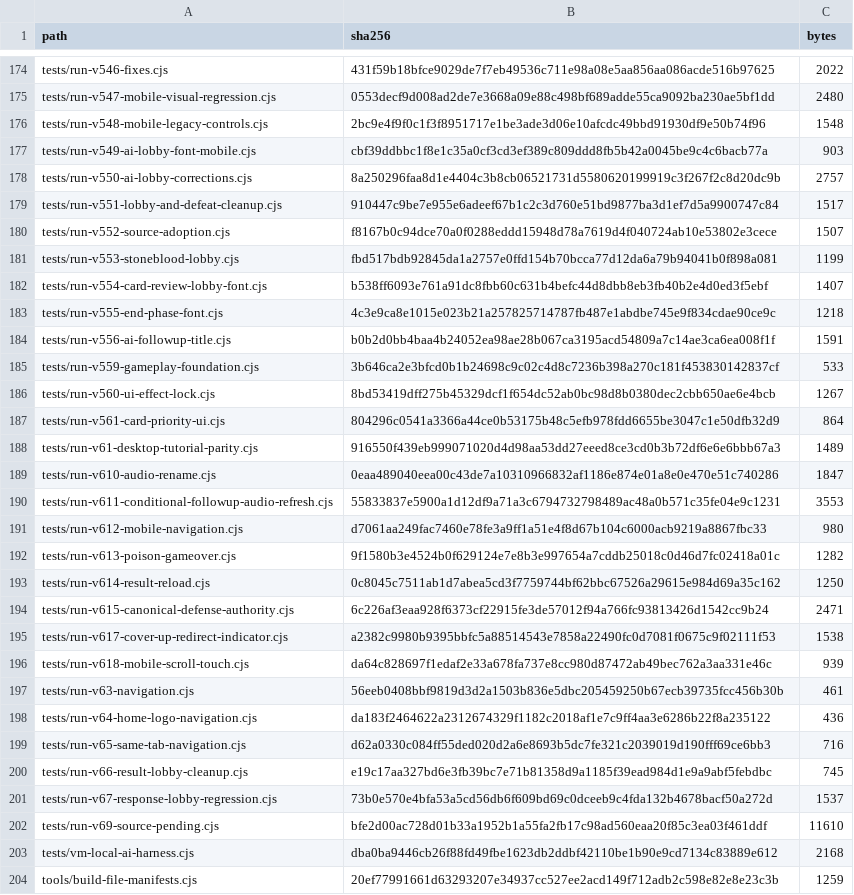
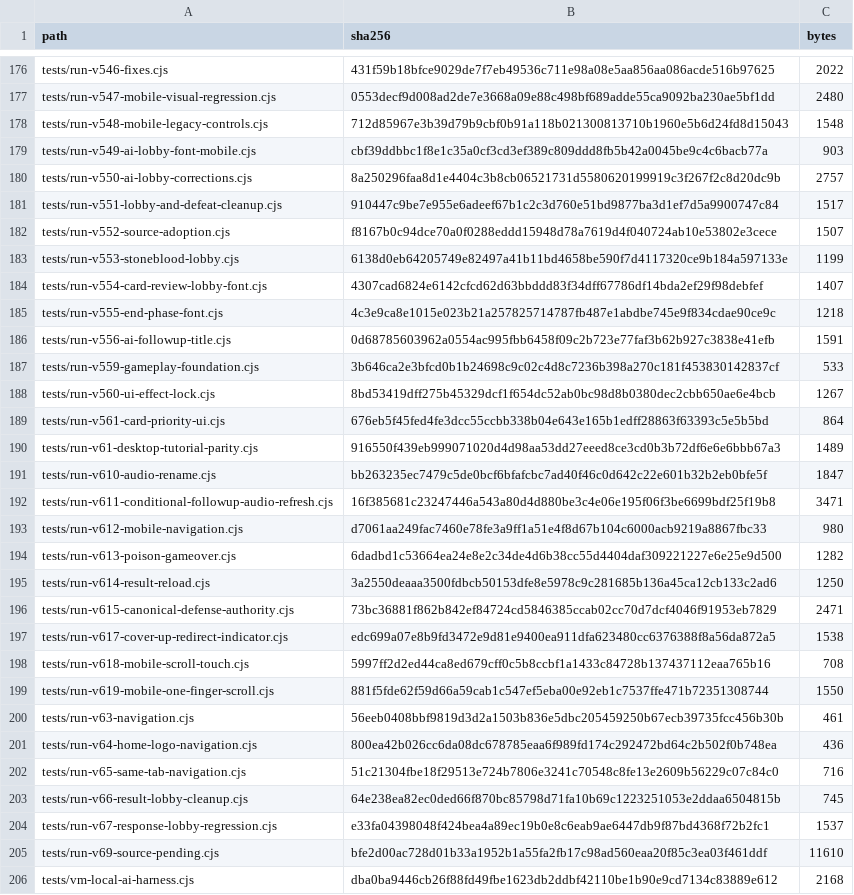
Before and after one commit to GrandisLegacyTCG/Grandis-Legacy-VS-AI, a CSV file: FILE_MANIFEST_SHA256.csv, drawn as a sheet; only a part is shown, gaps mark what is left out; the shorter side is filled out with more unchanged rows; the diff covers the shown part only.

```diff
--- a/FILE_MANIFEST_SHA256.csv
+++ b/FILE_MANIFEST_SHA256.csv
@@ -175,3 +177,3 @@ tests/run-v546-fixes.cjs,431f59b18bfce9029de7f7eb49536c711e98a08e5aa856aa086acde
 tests/run-v547-mobile-visual-regression.cjs,0553decf9d008ad2de7e3668a09e88c498bf689adde55ca9092ba230ae5bf1dd,2480
-tests/run-v548-mobile-legacy-controls.cjs,2bc9e4f9f0c1f3f8951717e1be3ade3d06e10afcdc49bbd91930df9e50b74f96,1548
+tests/run-v548-mobile-legacy-controls.cjs,712d85967e3b39d79b9cbf0b91a118b021300813710b1960e5b6d24fd8d15043,1548
 tests/run-v549-ai-lobby-font-mobile.cjs,cbf39ddbbc1f8e1c35a0cf3cd3ef389c809ddd8fb5b42a0045be9c4c6bacb77a,903
@@ -180,23 +182,24 @@ tests/run-v551-lobby-and-defeat-cleanup.cjs,910447c9be7e955e6adeef67b1c2c3d760e5
 tests/run-v552-source-adoption.cjs,f8167b0c94dce70a0f0288eddd15948d78a7619d4f040724ab10e53802e3cece,1507
-tests/run-v553-stoneblood-lobby.cjs,fbd517bdb92845da1a2757e0ffd154b70bcca77d12da6a79b94041b0f898a081,1199
-tests/run-v554-card-review-lobby-font.cjs,b538ff6093e761a91dc8fbb60c631b4befc44d8dbb8eb3fb40b2e4d0ed3f5ebf,1407
+tests/run-v553-stoneblood-lobby.cjs,6138d0eb64205749e82497a41b11bd4658be590f7d4117320ce9b184a597133e,1199
+tests/run-v554-card-review-lobby-font.cjs,4307cad6824e6142cfcd62d63bbddd83f34dff67786df14bda2ef29f98debfef,1407
 tests/run-v555-end-phase-font.cjs,4c3e9ca8e1015e023b21a257825714787fb487e1abdbe745e9f834cdae90ce9c,1218
-tests/run-v556-ai-followup-title.cjs,b0b2d0bb4baa4b24052ea98ae28b067ca3195acd54809a7c14ae3ca6ea008f1f,1591
+tests/run-v556-ai-followup-title.cjs,0d68785603962a0554ac995fbb6458f09c2b723e77faf3b62b927c3838e41efb,1591
 tests/run-v559-gameplay-foundation.cjs,3b646ca2e3bfcd0b1b24698c9c02c4d8c7236b398a270c181f453830142837cf,533
 tests/run-v560-ui-effect-lock.cjs,8bd53419dff275b45329dcf1f654dc52ab0bc98d8b0380dec2cbb650ae6e4bcb,1267
-tests/run-v561-card-priority-ui.cjs,804296c0541a3366a44ce0b53175b48c5efb978fdd6655be3047c1e50dfb32d9,864
+tests/run-v561-card-priority-ui.cjs,676eb5f45fed4fe3dcc55ccbb338b04e643e165b1edff28863f63393c5e5b5bd,864
 tests/run-v61-desktop-tutorial-parity.cjs,916550f439eb999071020d4d98aa53dd27eeed8ce3cd0b3b72df6e6e6bbb67a3,1489
-tests/run-v610-audio-rename.cjs,0eaa489040eea00c43de7a10310966832af1186e874e01a8e0e470e51c740286,1847
-tests/run-v611-conditional-followup-audio-refresh.cjs,55833837e5900a1d12df9a71a3c6794732798489ac48a0b571c35fe04e9c1231,3553
+tests/run-v610-audio-rename.cjs,bb263235ec7479c5de0bcf6bfafcbc7ad40f46c0d642c22e601b32b2eb0bfe5f,1847
+tests/run-v611-conditional-followup-audio-refresh.cjs,16f385681c23247446a543a80d4d880be3c4e06e195f06f3be6699bdf25f19b8,3471
 tests/run-v612-mobile-navigation.cjs,d7061aa249fac7460e78fe3a9ff1a51e4f8d67b104c6000acb9219a8867fbc33,980
-tests/run-v613-poison-gameover.cjs,9f1580b3e4524b0f629124e7e8b3e997654a7cddb25018c0d46d7fc02418a01c,1282
-tests/run-v614-result-reload.cjs,0c8045c7511ab1d7abea5cd3f7759744bf62bbc67526a29615e984d69a35c162,1250
-tests/run-v615-canonical-defense-authority.cjs,6c226af3eaa928f6373cf22915fe3de57012f94a766fc93813426d1542cc9b24,2471
-tests/run-v617-cover-up-redirect-indicator.cjs,a2382c9980b9395bbfc5a88514543e7858a22490fc0d7081f0675c9f02111f53,1538
-tests/run-v618-mobile-scroll-touch.cjs,da64c828697f1edaf2e33a678fa737e8cc980d87472ab49bec762a3aa331e46c,939
+tests/run-v613-poison-gameover.cjs,6dadbd1c53664ea24e8e2c34de4d6b38cc55d4404daf309221227e6e25e9d500,1282
+tests/run-v614-result-reload.cjs,3a2550deaaa3500fdbcb50153dfe8e5978c9c281685b136a45ca12cb133c2ad6,1250
+tests/run-v615-canonical-defense-authority.cjs,73bc36881f862b842ef84724cd5846385ccab02cc70d7dcf4046f91953eb7829,2471
+tests/run-v617-cover-up-redirect-indicator.cjs,edc699a07e8b9fd3472e9d81e9400ea911dfa623480cc6376388f8a56da872a5,1538
+tests/run-v618-mobile-scroll-touch.cjs,5997ff2d2ed44ca8ed679cff0c5b8ccbf1a1433c84728b137437112eaa765b16,708
+tests/run-v619-mobile-one-finger-scroll.cjs,881f5fde62f59d66a59cab1c547ef5eba00e92eb1c7537ffe471b72351308744,1550
 tests/run-v63-navigation.cjs,56eeb0408bbf9819d3d2a1503b836e5dbc205459250b67ecb39735fcc456b30b,461
-tests/run-v64-home-logo-navigation.cjs,da183f2464622a2312674329f1182c2018af1e7c9ff4aa3e6286b22f8a235122,436
-tests/run-v65-same-tab-navigation.cjs,d62a0330c084ff55ded020d2a6e8693b5dc7fe321c2039019d190fff69ce6bb3,716
-tests/run-v66-result-lobby-cleanup.cjs,e19c17aa327bd6e3fb39bc7e71b81358d9a1185f39ead984d1e9a9abf5febdbc,745
-tests/run-v67-response-lobby-regression.cjs,73b0e570e4bfa53a5cd56db6f609bd69c0dceeb9c4fda132b4678bacf50a272d,1537
+tests/run-v64-home-logo-navigation.cjs,800ea42b026cc6da08dc678785eaa6f989fd174c292472bd64c2b502f0b748ea,436
+tests/run-v65-same-tab-navigation.cjs,51c21304fbe18f29513e724b7806e3241c70548c8fe13e2609b56229c07c84c0,716
+tests/run-v66-result-lobby-cleanup.cjs,64e238ea82ec0ded66f870bc85798d71fa10b69c1223251053e2ddaa6504815b,745
+tests/run-v67-response-lobby-regression.cjs,e33fa04398048f424bea4a89ec19b0e8c6eab9ae6447db9f87bd4368f72b2fc1,1537
 tests/run-v69-source-pending.cjs,bfe2d00ac728d01b33a1952b1a55fa2fb17c98ad560eaa20f85c3ea03f461ddf,11610
```
Also changed, not shown: 4 added rows, 1 removed row and 25 edited cells elsewhere in this file, tutorial/FILE_MANIFEST_SHA256.csv, 35 other files.
